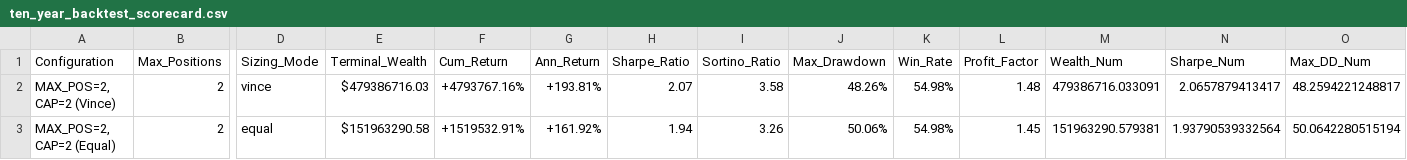
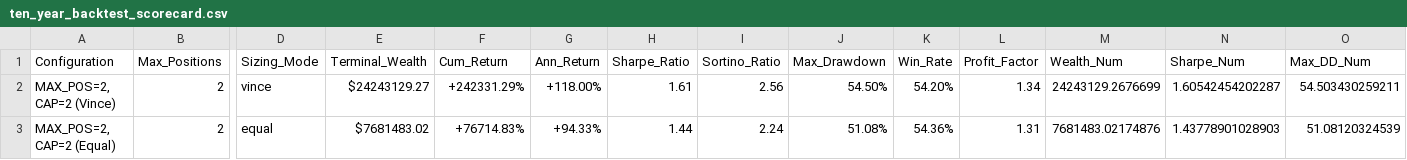
Before and after one commit to cmejo/R_SwingTrading, a CSV file: output/ten_year_backtest_scorecard.csv, drawn as a sheet; only a part is shown, gaps mark what is left out; the diff covers the shown part only; the diff names each change by its address in the sheet, - before the commit and + after, or states it on an @@ line.

```diff
--- a/output/ten_year_backtest_scorecard.csv
+++ b/output/ten_year_backtest_scorecard.csv
-E2 (Terminal_Wealth): $479386716.03
+E2 (Terminal_Wealth): $24243129.27
-F2 (Cum_Return): +4793767.16%
+F2 (Cum_Return): +242331.29%
-G2 (Ann_Return): +193.81%
+G2 (Ann_Return): +118.00%
-H2 (Sharpe_Ratio): 2.07
+H2 (Sharpe_Ratio): 1.61
-I2 (Sortino_Ratio): 3.58
+I2 (Sortino_Ratio): 2.56
-J2 (Max_Drawdown): 48.26%
+J2 (Max_Drawdown): 54.50%
-K2 (Win_Rate): 54.98%
+K2 (Win_Rate): 54.20%
-L2 (Profit_Factor): 1.48
+L2 (Profit_Factor): 1.34
-M2 (Wealth_Num): 479386716.033091
+M2 (Wealth_Num): 24243129.2676699
-N2 (Sharpe_Num): 2.0657879413417
+N2 (Sharpe_Num): 1.60542454202287
-O2 (Max_DD_Num): 48.2594221248817
+O2 (Max_DD_Num): 54.503430259211
-E3 (Terminal_Wealth): $151963290.58
+E3 (Terminal_Wealth): $7681483.02
-F3 (Cum_Return): +1519532.91%
+F3 (Cum_Return): +76714.83%
-G3 (Ann_Return): +161.92%
+G3 (Ann_Return): +94.33%
-H3 (Sharpe_Ratio): 1.94
+H3 (Sharpe_Ratio): 1.44
-I3 (Sortino_Ratio): 3.26
+I3 (Sortino_Ratio): 2.24
-J3 (Max_Drawdown): 50.06%
+J3 (Max_Drawdown): 51.08%
-K3 (Win_Rate): 54.98%
+K3 (Win_Rate): 54.36%
-L3 (Profit_Factor): 1.45
+L3 (Profit_Factor): 1.31
-M3 (Wealth_Num): 151963290.579381
+M3 (Wealth_Num): 7681483.02174876
-N3 (Sharpe_Num): 1.93790539332564
+N3 (Sharpe_Num): 1.43778901028903
-O3 (Max_DD_Num): 50.0642280515194
+O3 (Max_DD_Num): 51.08120324539
```
Also changed, not shown: 88 edited cells elsewhere in this file, output/seven_year_backtest_scorecard.csv, 3 other files.
